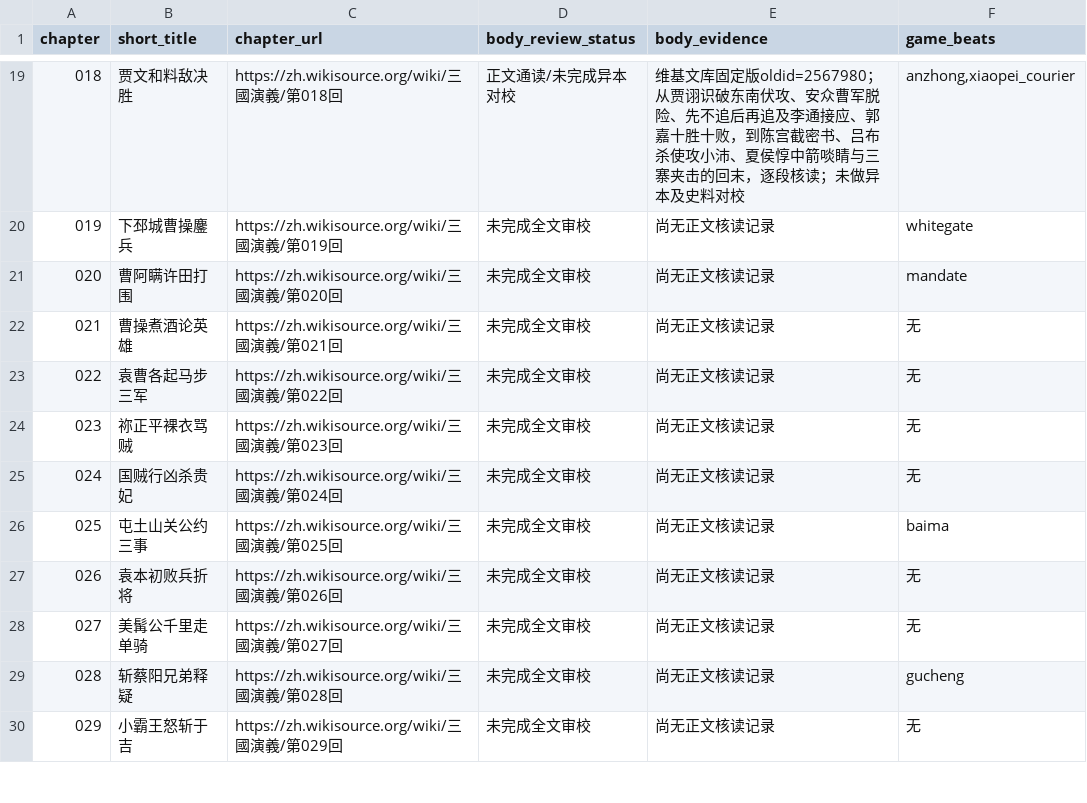
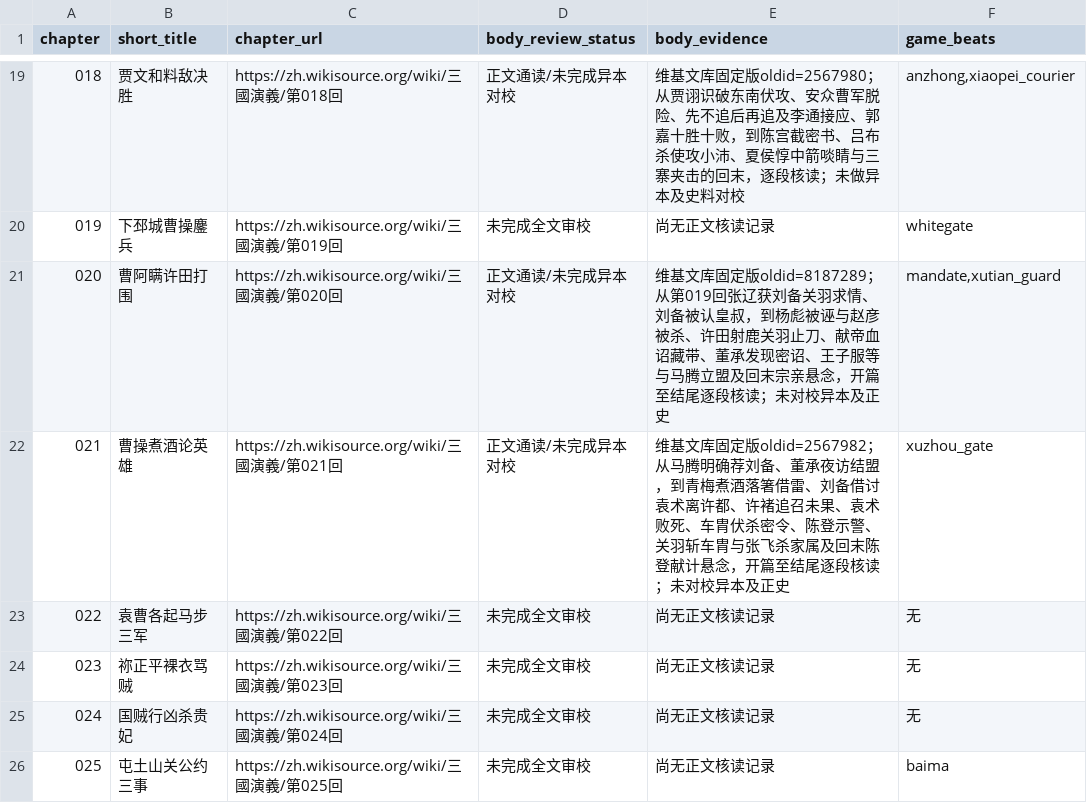
Before and after one commit to jackson-heylion/Three-Kingdoms-Spire-Reborn, a TSV file: data/chapter_body_audit.tsv, drawn as a sheet; only a part is shown, gaps mark what is left out; the shorter side is filled out with more unchanged rows.

Commit message:
feat(lore): audit chapters 20-21 and play Xutian-to-Xuzhou accountability

```diff
--- a/data/chapter_body_audit.tsv
+++ b/data/chapter_body_audit.tsv
@@ -20,4 +20,4 @@ chapter	short_title	chapter_url	body_review_status	body_evidence	game_beats
 019	下邳城曹操鏖兵	https://zh.wikisource.org/wiki/三國演義/第019回	未完成全文审校	尚无正文核读记录	whitegate
-020	曹阿瞒许田打围	https://zh.wikisource.org/wiki/三國演義/第020回	未完成全文审校	尚无正文核读记录	mandate
-021	曹操煮酒论英雄	https://zh.wikisource.org/wiki/三國演義/第021回	未完成全文审校	尚无正文核读记录	无
+020	曹阿瞒许田打围	https://zh.wikisource.org/wiki/三國演義/第020回	正文通读/未完成异本对校	维基文库固定版oldid=8187289；从第019回张辽获刘备关羽求情、刘备被认皇叔，到杨彪被诬与赵彦被杀、许田射鹿关羽止刀、献帝血诏藏带、董承发现密诏、王子服等与马腾立盟及回末宗亲悬念，开篇至结尾逐段核读；未对校异本及正史	mandate,xutian_guard
+021	曹操煮酒论英雄	https://zh.wikisource.org/wiki/三國演義/第021回	正文通读/未完成异本对校	维基文库固定版oldid=2567982；从马腾明确荐刘备、董承夜访结盟，到青梅煮酒落箸借雷、刘备借讨袁术离许都、许褚追召未果、袁术败死、车胄伏杀密令、陈登示警、关羽斩车胄与张飞杀家属及回末陈登献计悬念，开篇至结尾逐段核读；未对校异本及正史	xuzhou_gate
 022	袁曹各起马步三军	https://zh.wikisource.org/wiki/三國演義/第022回	未完成全文审校	尚无正文核读记录	无
```
Also changed, not shown: 6 other files.
